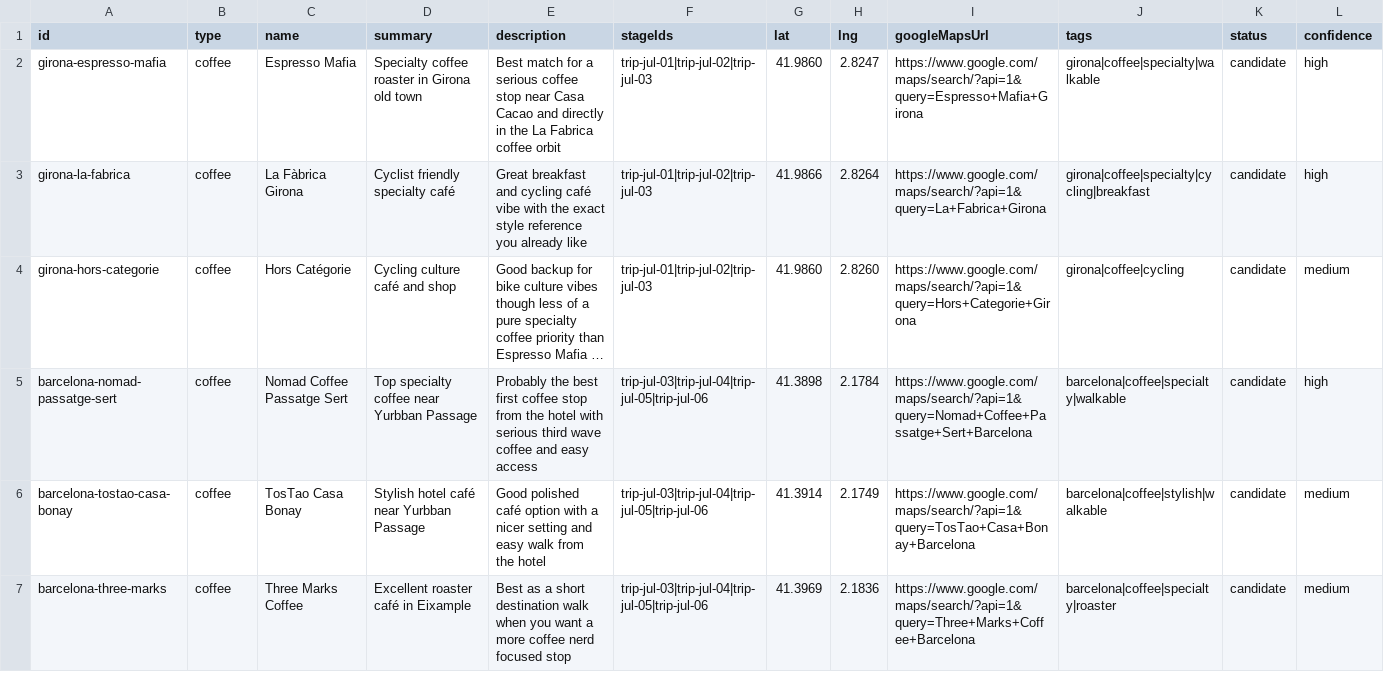
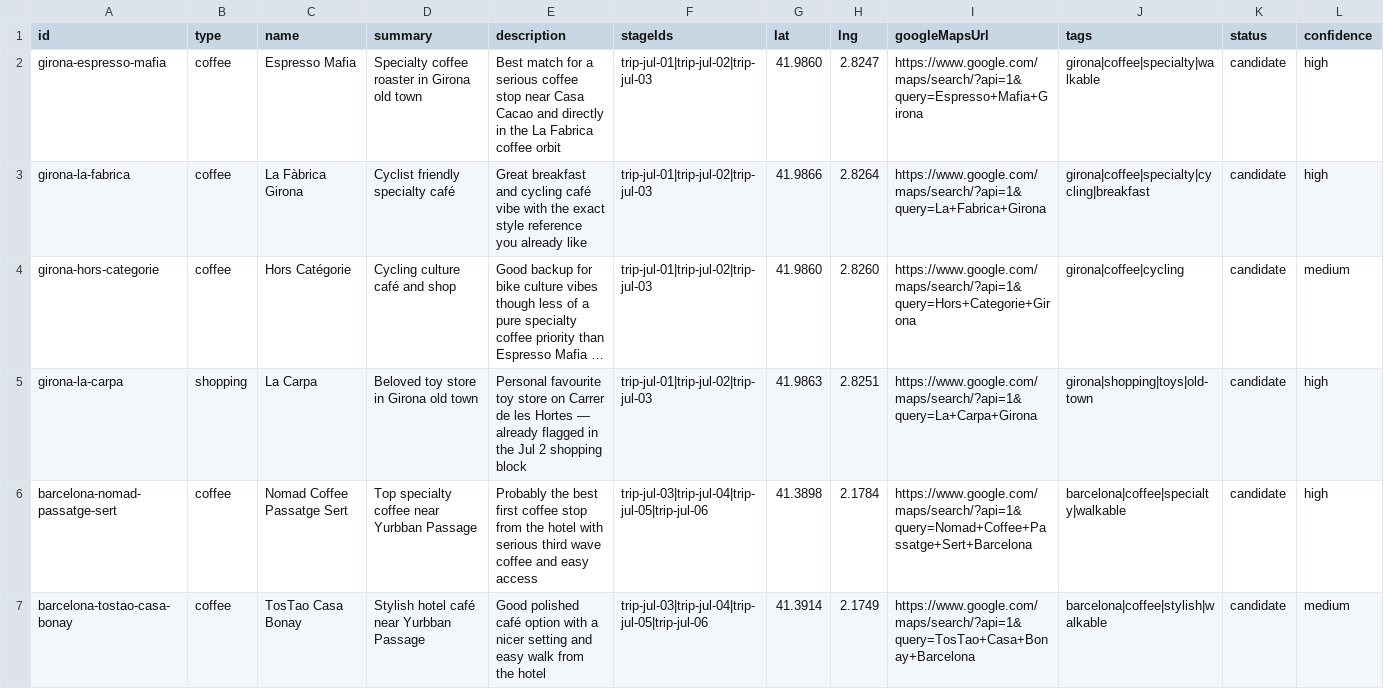
Before and after one commit to 808sAndBR/personal_site, a CSV file: static/tdf/trip-data/input/places.csv, drawn as a sheet; only a part is shown; the shorter side is filled out with more unchanged rows; long unchanged cells end in …; the diff names each change by its address in the sheet, - before the commit and + after, or states it on an @@ line.

```diff
--- a/static/tdf/trip-data/input/places.csv
+++ b/static/tdf/trip-data/input/places.csv
+row 5: girona-la-carpa | shopping | La Carpa | Beloved toy store in Girona old town | Personal favourite toy store on Carrer de les Hortes — already flagged in the Jul 2 shopping block | trip-jul-01|trip-jul-02|trip-jul-03 | 41.9863 | 2.8251 | https://www.google.com/maps/search/?api=1&query=La+Carpa+Girona | girona|shopping|toys|old-town | candidate | high
```
Also changed, not shown: 1 other file.
